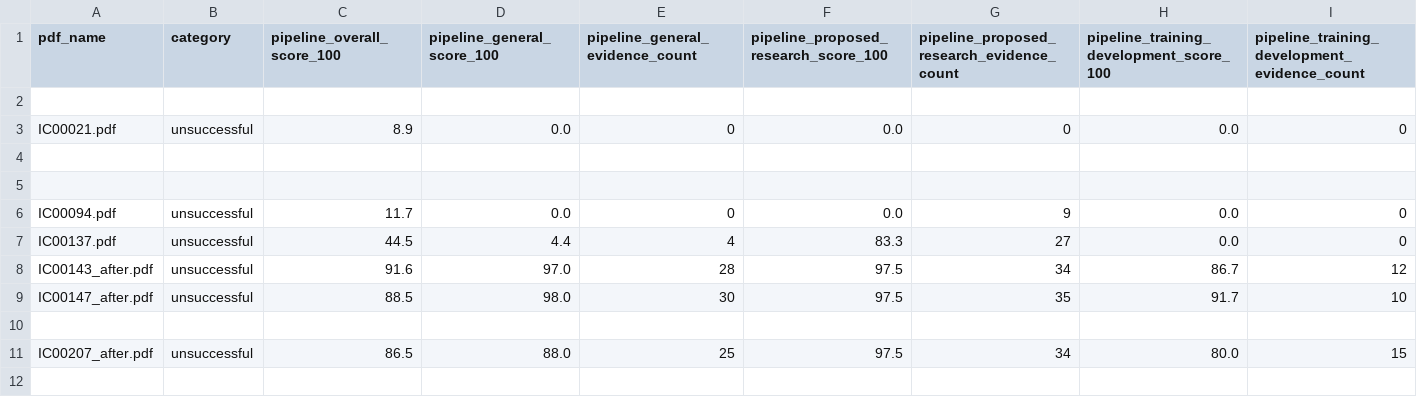
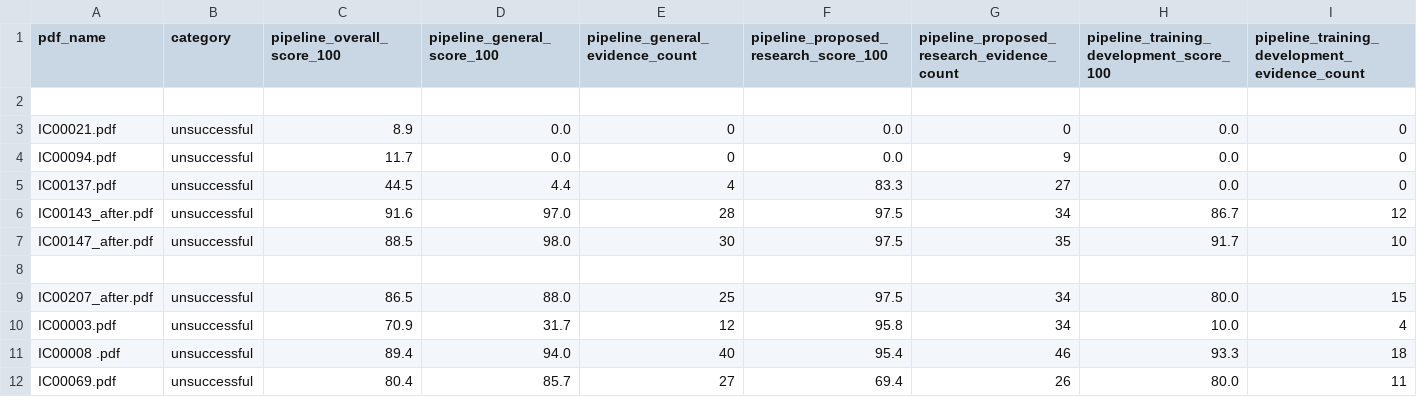
Before and after one commit to ZLF329/nlp_grant_coursework, a CSV file: experiments/results/compare/progress_pipeline_unsuccessful.csv, drawn as a sheet; only a part is shown; removed rows and columns are numbered as before the commit, all else as after; rows hold the shown columns only; the diff names each change by its address in the sheet, - before the commit and + after, or states it on an @@ line.

```diff
--- a/experiments/results/compare/progress_pipeline_unsuccessful.csv
+++ b/experiments/results/compare/progress_pipeline_unsuccessful.csv
-row 4: (empty)
-row 5: (empty)
+row 10: IC00003.pdf | unsuccessful | 70.9 | 31.7 | 12 | 95.8 | 34 | 10.0 | 4
+row 11: IC00008 .pdf | unsuccessful | 89.4 | 94.0 | 40 | 95.4 | 46 | 93.3 | 18
+row 12: IC00069.pdf | unsuccessful | 80.4 | 85.7 | 27 | 69.4 | 26 | 80.0 | 11
```
Also changed, not shown: experiments/results/compare/progress_baseline_unsuccessful.csv, 16 other files.
